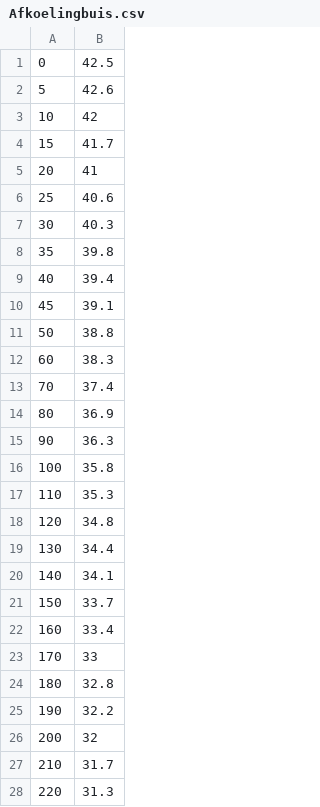
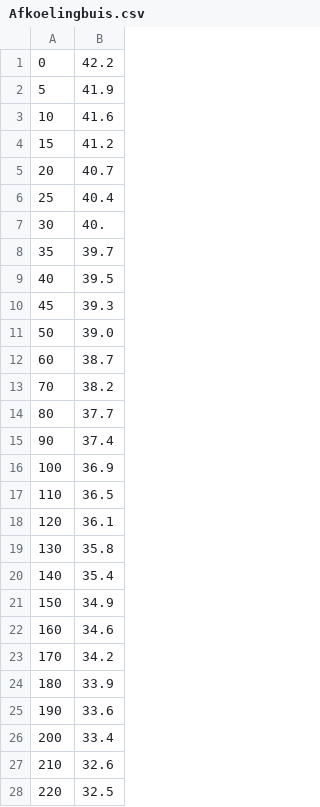
Before and after one commit to blubbertTUDelft/463, a CSV file: Content/Labs/Afkoelingbuis.csv, drawn as a sheet; only a part is shown; the diff covers the shown part only.

```diff
--- a/Content/Labs/Afkoelingbuis.csv
+++ b/Content/Labs/Afkoelingbuis.csv
@@ -1,28 +1,28 @@
-0;42.5
-5;42.6
-10;42
-15;41.7
-20;41
-25;40.6
-30;40.3
-35;39.8
-40;39.4
-45;39.1
-50;38.8
-60;38.3
-70;37.4
-80;36.9
-90;36.3
-100;35.8
-110;35.3
-120;34.8
-130;34.4
-140;34.1
-150;33.7
-160;33.4
-170;33
-180;32.8
-190;32.2
-200;32
-210;31.7
-220;31.3
+0;42.2
+5;41.9
+10;41.6
+15;41.2
+20;40.7
+25;40.4
+30;40.
+35;39.7
+40;39.5
+45;39.3
+50;39.0
+60;38.7
+70;38.2
+80;37.7
+90;37.4
+100;36.9
+110;36.5
+120;36.1
+130;35.8
+140;35.4
+150;34.9
+160;34.6
+170;34.2
+180;33.9
+190;33.6
+200;33.4
+210;32.6
+220;32.5
```
Also changed, not shown: 8 added rows and 12 edited cells elsewhere in this file, 2 other files.
